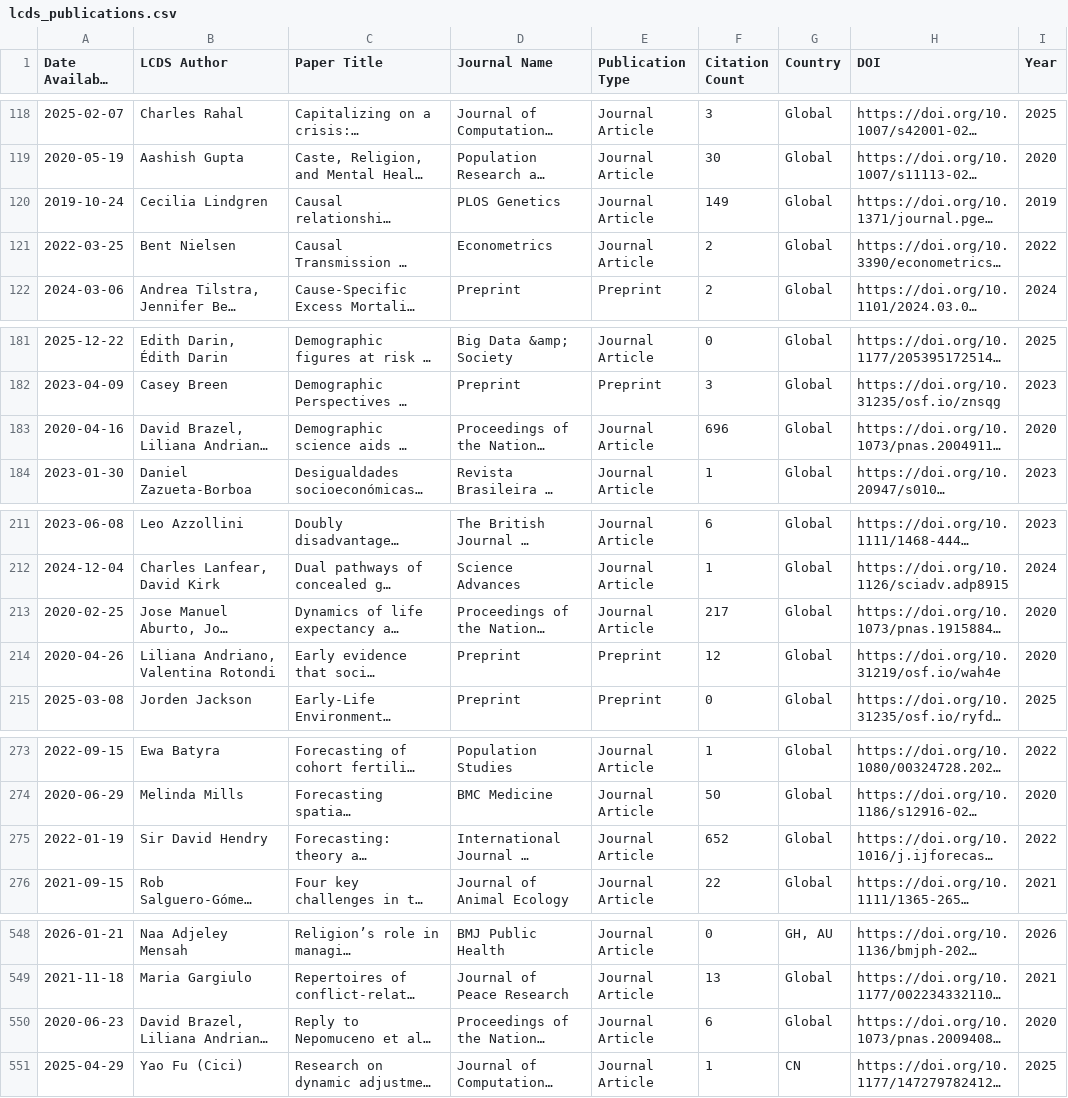
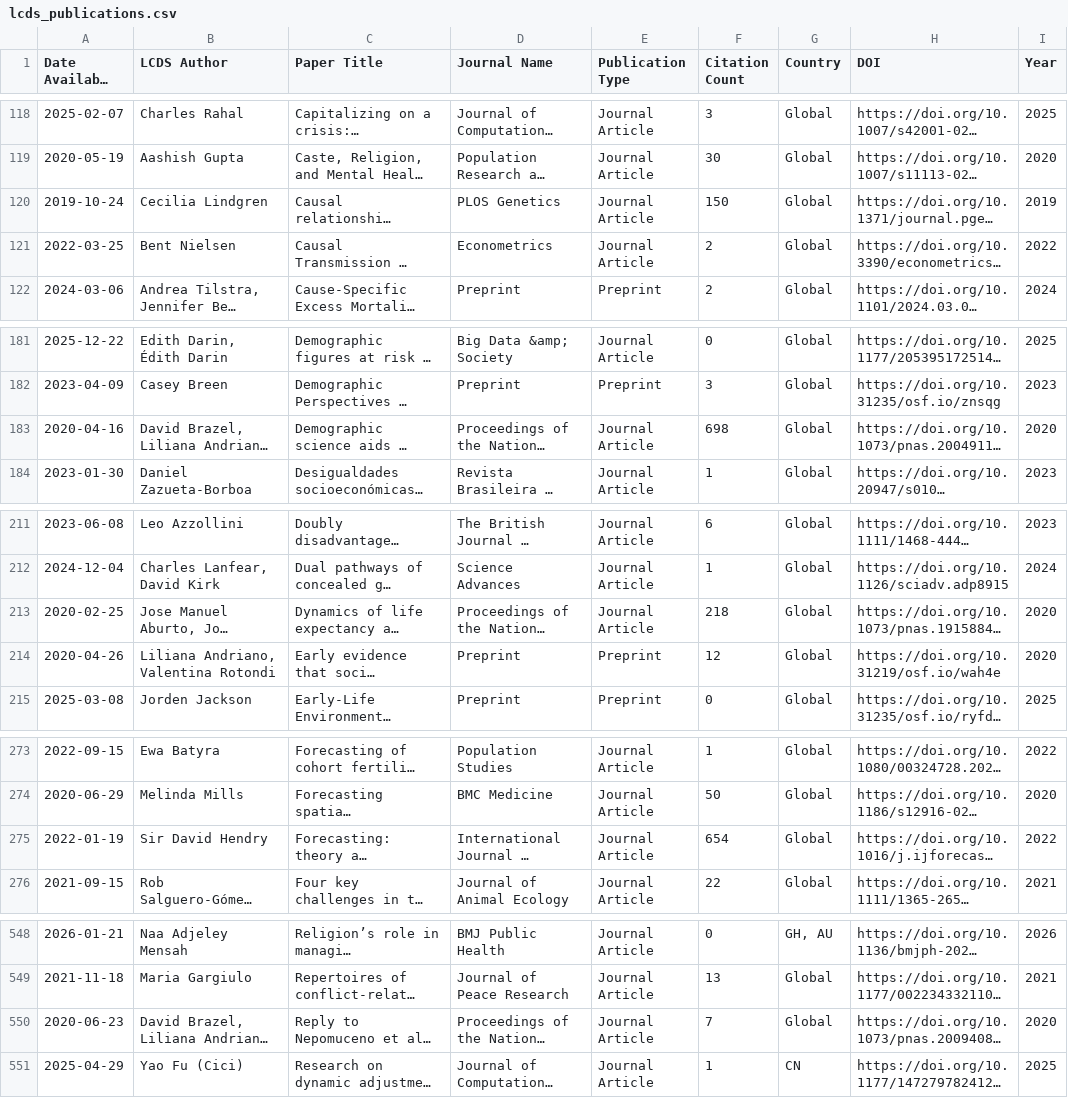
Before and after one commit to shamshxis/lcds-pubstracker, a CSV file: data/lcds_publications.csv, drawn as a sheet; only a part is shown, gaps mark what is left out; long unchanged cells end in …; the diff covers the shown part only; the diff names each change by its address in the sheet, - before the commit and + after, or states it on an @@ line.

```diff
--- a/data/lcds_publications.csv
+++ b/data/lcds_publications.csv
-F120 (Citation Count): 149
+F120 (Citation Count): 150
-F183 (Citation Count): 696
+F183 (Citation Count): 698
-F213 (Citation Count): 217
+F213 (Citation Count): 218
-F275 (Citation Count): 652
+F275 (Citation Count): 654
-F550 (Citation Count): 6
+F550 (Citation Count): 7
```
Also changed, not shown: 9 edited cells elsewhere in this file.
